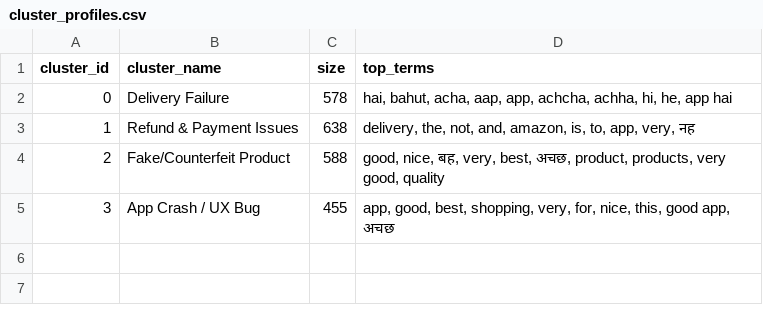
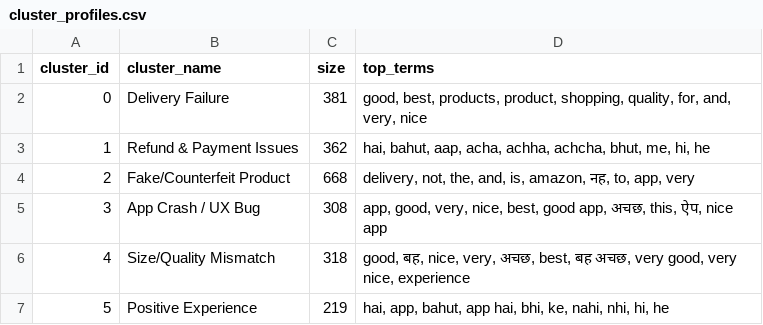
Before and after one commit to devikajonjale/Complaint-Intelligence-Engine-for-Indian-E-Commerce, a CSV file: data/cluster_profiles.csv, drawn as a sheet.

```diff
--- a/data/cluster_profiles.csv
+++ b/data/cluster_profiles.csv
@@ -1,5 +1,7 @@
 cluster_id,cluster_name,size,top_terms
-0,Delivery Failure,578,"hai, bahut, acha, aap, app, achcha, achha, hi, he, app hai"
-1,Refund & Payment Issues,638,"delivery, the, not, and, amazon, is, to, app, very, नह"
-2,Fake/Counterfeit Product,588,"good, nice, बह, very, best, अचछ, product, products, very good, quality"
-3,App Crash / UX Bug,455,"app, good, best, shopping, very, for, nice, this, good app, अचछ"
+0,Delivery Failure,381,"good, best, products, product, shopping, quality, for, and, very, nice"
+1,Refund & Payment Issues,362,"hai, bahut, aap, acha, achha, achcha, bhut, me, hi, he"
+2,Fake/Counterfeit Product,668,"delivery, not, the, and, is, amazon, नह, to, app, very"
+3,App Crash / UX Bug,308,"app, good, very, nice, best, good app, अचछ, this, ऐप, nice app"
+4,Size/Quality Mismatch,318,"good, बह, nice, very, अचछ, best, बह अचछ, very good, very nice, experience"
+5,Positive Experience,219,"hai, app, bahut, app hai, bhi, ke, nahi, nhi, hi, he"
```
Also changed, not shown: data/cleaned_reviews.csv, data/raw_reviews.csv, 41 other files.
